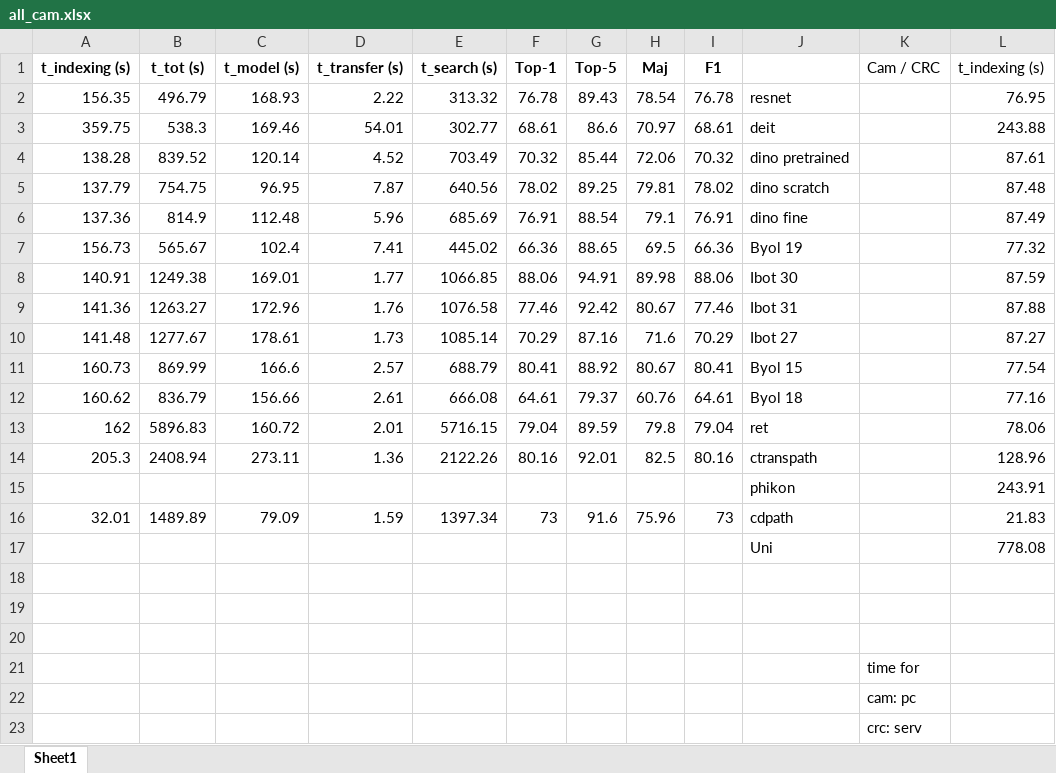
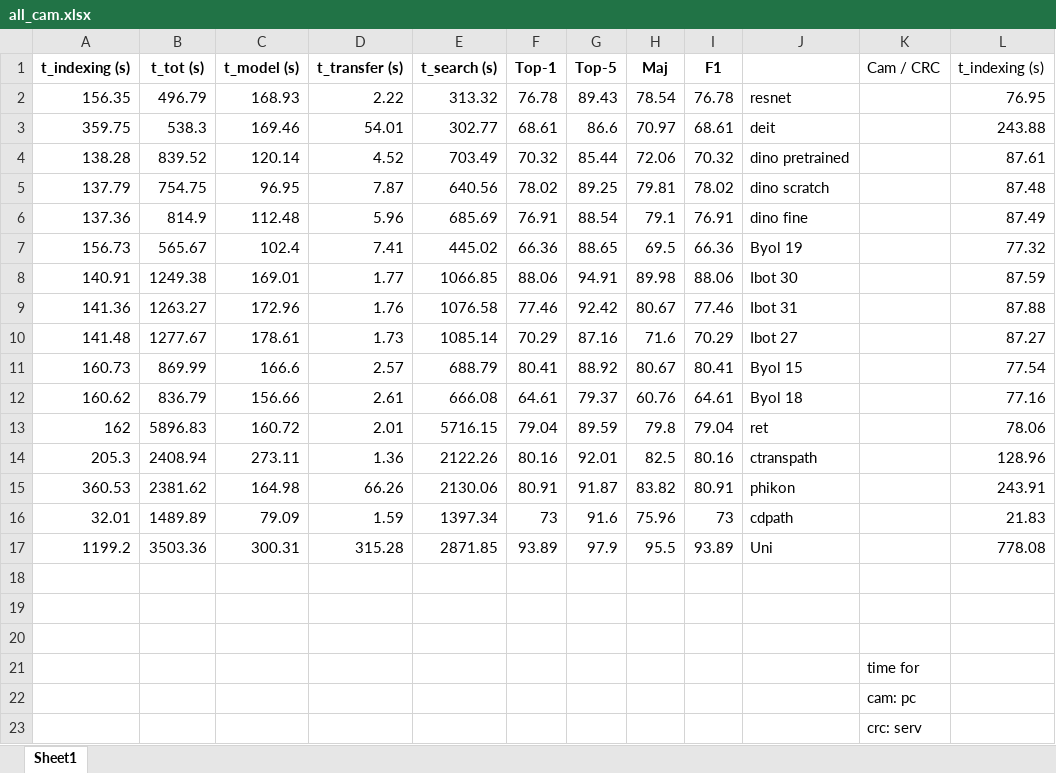
Before and after one commit to AxelleSchyns/WP1, an Excel workbook: scripts/all_cam.xlsx, sheet Sheet1, drawn as a sheet; only a part is shown; values as stored, in another font and other column widths than the file's, no borders; the diff names each change by its address in the sheet, - before the commit and + after, or states it on an @@ line.

```diff
--- a/scripts/all_cam.xlsx (sheet Sheet1)
+++ b/scripts/all_cam.xlsx (sheet Sheet1)
-A15: (empty)
+A15: 360.53
-B15: (empty)
+B15: 2381.62
-C15: (empty)
+C15: 164.98
-D15: (empty)
+D15: 66.26
-E15: (empty)
+E15: 2130.06
-F15: (empty)
+F15: 80.91
-G15: (empty)
+G15: 91.87
-H15: (empty)
+H15: 83.82
-I15: (empty)
+I15: 80.91
-A17: (empty)
+A17: 1199.2
-B17: (empty)
+B17: 3503.36
-C17: (empty)
+C17: 300.31
-D17: (empty)
+D17: 315.28
-E17: (empty)
+E17: 2871.85
-F17: (empty)
+F17: 93.89
-G17: (empty)
+G17: 97.9
-H17: (empty)
+H17: 95.5
-I17: (empty)
+I17: 93.89
```
Also changed, not shown: scripts/output_cam.xlsx, 3 other files.
